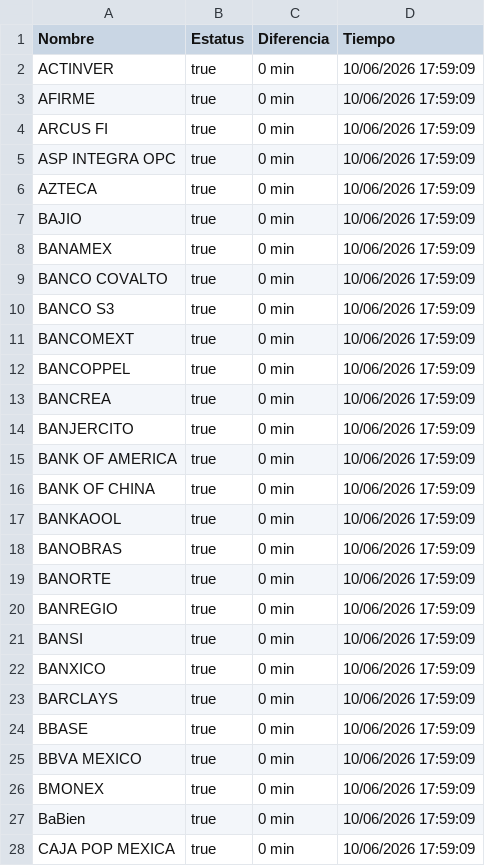
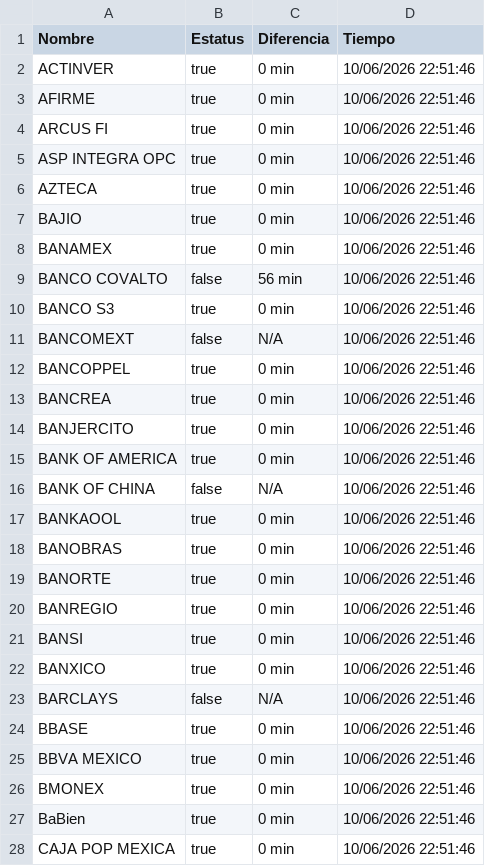
Before and after one commit to MoshiMoshi98/monspei-scrapper, a CSV file: salidas/all.csv, drawn as a sheet; only a part is shown; the diff covers the shown part only.

```diff
--- a/salidas/all.csv
+++ b/salidas/all.csv
@@ -1,28 +1,28 @@
 Nombre,Estatus,Diferencia,Tiempo
-"ACTINVER",true,0 min,10/06/2026 17:59:09
-"AFIRME",true,0 min,10/06/2026 17:59:09
-"ARCUS FI",true,0 min,10/06/2026 17:59:09
-"ASP INTEGRA OPC",true,0 min,10/06/2026 17:59:09
-"AZTECA",true,0 min,10/06/2026 17:59:09
-"BAJIO",true,0 min,10/06/2026 17:59:09
-"BANAMEX",true,0 min,10/06/2026 17:59:09
-"BANCO COVALTO",true,0 min,10/06/2026 17:59:09
-"BANCO S3",true,0 min,10/06/2026 17:59:09
-"BANCOMEXT",true,0 min,10/06/2026 17:59:09
-"BANCOPPEL",true,0 min,10/06/2026 17:59:09
-"BANCREA",true,0 min,10/06/2026 17:59:09
-"BANJERCITO",true,0 min,10/06/2026 17:59:09
-"BANK OF AMERICA",true,0 min,10/06/2026 17:59:09
-"BANK OF CHINA",true,0 min,10/06/2026 17:59:09
-"BANKAOOL",true,0 min,10/06/2026 17:59:09
-"BANOBRAS",true,0 min,10/06/2026 17:59:09
-"BANORTE",true,0 min,10/06/2026 17:59:09
-"BANREGIO",true,0 min,10/06/2026 17:59:09
-"BANSI",true,0 min,10/06/2026 17:59:09
-"BANXICO",true,0 min,10/06/2026 17:59:09
-"BARCLAYS",true,0 min,10/06/2026 17:59:09
-"BBASE",true,0 min,10/06/2026 17:59:09
-"BBVA MEXICO",true,0 min,10/06/2026 17:59:09
-"BMONEX",true,0 min,10/06/2026 17:59:09
-"BaBien",true,0 min,10/06/2026 17:59:09
-"CAJA POP MEXICA",true,0 min,10/06/2026 17:59:09
+"ACTINVER",true,0 min,10/06/2026 22:51:46
+"AFIRME",true,0 min,10/06/2026 22:51:46
+"ARCUS FI",true,0 min,10/06/2026 22:51:46
+"ASP INTEGRA OPC",true,0 min,10/06/2026 22:51:46
+"AZTECA",true,0 min,10/06/2026 22:51:46
+"BAJIO",true,0 min,10/06/2026 22:51:46
+"BANAMEX",true,0 min,10/06/2026 22:51:46
+"BANCO COVALTO",false,56 min,10/06/2026 22:51:46
+"BANCO S3",true,0 min,10/06/2026 22:51:46
+"BANCOMEXT",false,N/A,10/06/2026 22:51:46
+"BANCOPPEL",true,0 min,10/06/2026 22:51:46
+"BANCREA",true,0 min,10/06/2026 22:51:46
+"BANJERCITO",true,0 min,10/06/2026 22:51:46
+"BANK OF AMERICA",true,0 min,10/06/2026 22:51:46
+"BANK OF CHINA",false,N/A,10/06/2026 22:51:46
+"BANKAOOL",true,0 min,10/06/2026 22:51:46
+"BANOBRAS",true,0 min,10/06/2026 22:51:46
+"BANORTE",true,0 min,10/06/2026 22:51:46
+"BANREGIO",true,0 min,10/06/2026 22:51:46
+"BANSI",true,0 min,10/06/2026 22:51:46
+"BANXICO",true,0 min,10/06/2026 22:51:46
+"BARCLAYS",false,N/A,10/06/2026 22:51:46
+"BBASE",true,0 min,10/06/2026 22:51:46
+"BBVA MEXICO",true,0 min,10/06/2026 22:51:46
+"BMONEX",true,0 min,10/06/2026 22:51:46
+"BaBien",true,0 min,10/06/2026 22:51:46
+"CAJA POP MEXICA",true,0 min,10/06/2026 22:51:46
```
Also changed, not shown: 100 edited cells elsewhere in this file, 3 other files.
